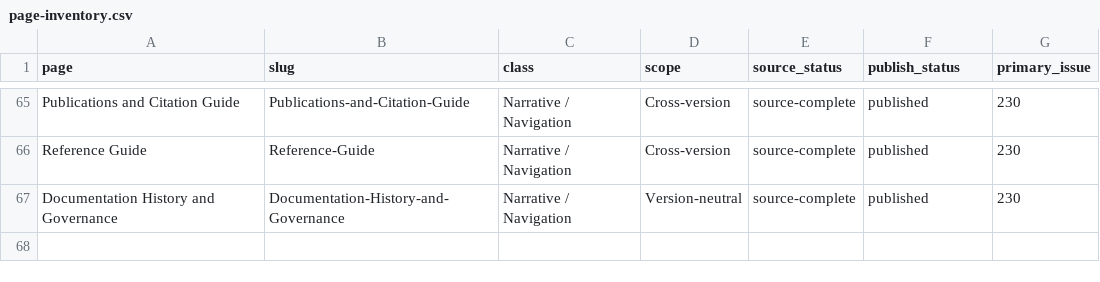
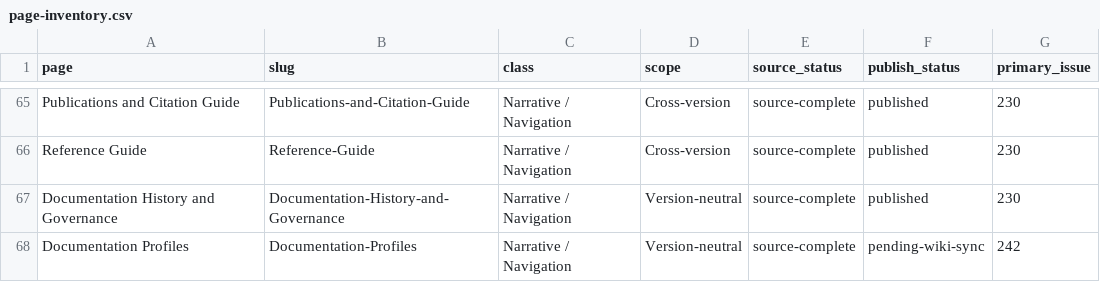
Before and after one commit to ArazSaieArasi3/CM-PharmE, a CSV file: wiki-src/page-inventory.csv, drawn as a sheet; only a part is shown, gaps mark what is left out; the diff names each change by its address in the sheet, - before the commit and + after, or states it on an @@ line.

Commit message:
Wiki profiles: separate Research/Ontology, Data, Product and Business documentation (#250)
* Wiki profiles: add wiki-src/navigation/documentation-profile-model.md

* Wiki profiles: add wiki-src/pages/Documentation-Profiles.md

* Wiki profiles: register Documentation Profiles page

* Wiki profiles: declare active documentation profiles on Home

* Wiki profiles: link profile architecture from governance guide

* Wiki profiles: add profile separation checker

* Wiki profiles: enforce documentation profile separation in CI

* Wiki profiles: record profile architecture decision

```diff
--- a/wiki-src/page-inventory.csv
+++ b/wiki-src/page-inventory.csv
+row 68: Documentation Profiles | Documentation-Profiles | Narrative / Navigation | Version-neutral | source-complete | pending-wiki-sync | 242
```
Also changed, not shown: 7 other files.
